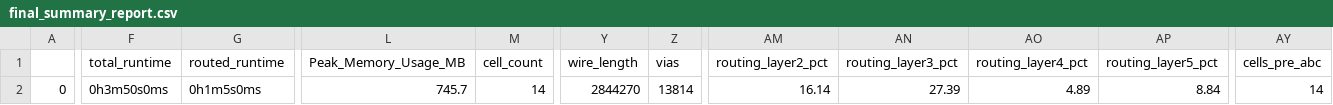
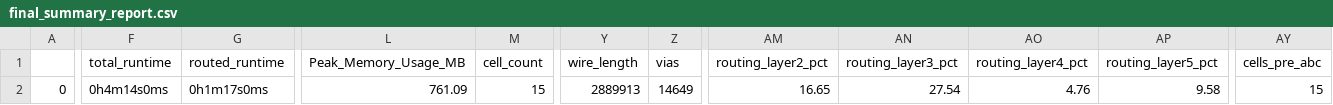
Before and after one commit to mattvenn/zero_to_asic_mpw5, a CSV file: signoff/user_project_wrapper/final_summary_report.csv, drawn as a sheet; only a part is shown, gaps mark what is left out; the diff names each change by its address in the sheet, - before the commit and + after, or states it on an @@ line.

```diff
--- a/signoff/user_project_wrapper/final_summary_report.csv
+++ b/signoff/user_project_wrapper/final_summary_report.csv
-F2 (total_runtime): 0h3m50s0ms
+F2 (total_runtime): 0h4m14s0ms
-G2 (routed_runtime): 0h1m5s0ms
+G2 (routed_runtime): 0h1m17s0ms
-L2 (Peak_Memory_Usage_MB): 745.7
+L2 (Peak_Memory_Usage_MB): 761.09
-M2 (cell_count): 14
+M2 (cell_count): 15
-Y2 (wire_length): 2844270
+Y2 (wire_length): 2889913
-Z2 (vias): 13814
+Z2 (vias): 14649
-AM2 (routing_layer2_pct): 16.14
+AM2 (routing_layer2_pct): 16.65
-AN2 (routing_layer3_pct): 27.39
+AN2 (routing_layer3_pct): 27.54
-AO2 (routing_layer4_pct): 4.89
+AO2 (routing_layer4_pct): 4.76
-AP2 (routing_layer5_pct): 8.84
+AP2 (routing_layer5_pct): 9.58
-AY2 (cells_pre_abc): 14
+AY2 (cells_pre_abc): 15
```
Also changed, not shown: 22 other files.
